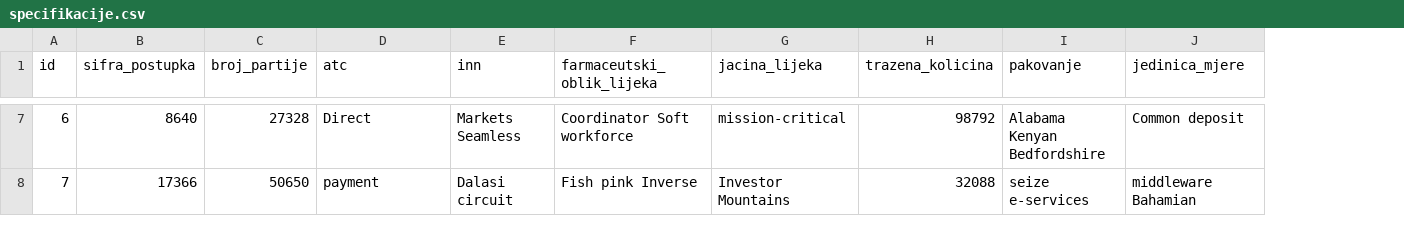
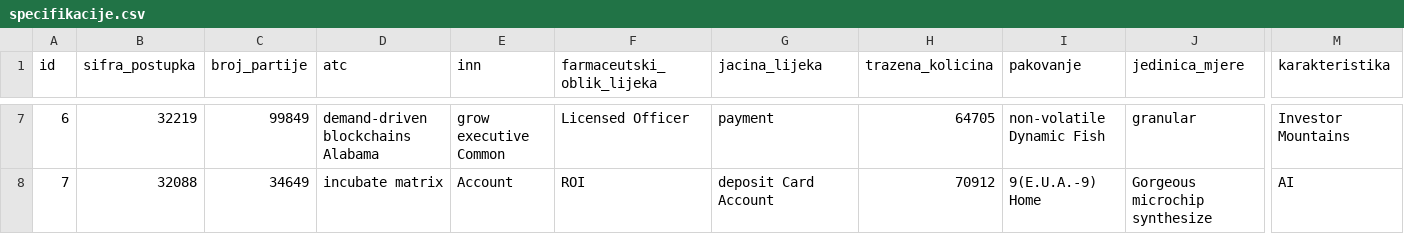
Before and after one commit to kosovic-drasko/Tenderi, a CSV file: src/main/resources/config/liquibase/fake-data/specifikacije.csv, drawn as a sheet; only a part is shown, gaps mark what is left out; the diff covers the shown part only; the diff names each change by its address in the sheet, - before the commit and + after, or states it on an @@ line.

```diff
--- a/src/main/resources/config/liquibase/fake-data/specifikacije.csv
+++ b/src/main/resources/config/liquibase/fake-data/specifikacije.csv
+column M (karakteristika), rows 7-8: Investor Mountains | AI
-B7 (sifra_postupka): 8640
+B7 (sifra_postupka): 32219
-C7 (broj_partije): 27328
+C7 (broj_partije): 99849
-D7 (atc): Direct
+D7 (atc): demand-driven blockchains Alabama
-E7 (inn): Markets Seamless
+E7 (inn): grow executive Common
-F7 (farmaceutski_oblik_lijeka): Coordinator Soft workforce
+F7 (farmaceutski_oblik_lijeka): Licensed Officer
-G7 (jacina_lijeka): mission-critical
+G7 (jacina_lijeka): payment
-H7 (trazena_kolicina): 98792
+H7 (trazena_kolicina): 64705
-I7 (pakovanje): Alabama Kenyan Bedfordshire
+I7 (pakovanje): non-volatile Dynamic Fish
-J7 (jedinica_mjere): Common deposit
+J7 (jedinica_mjere): granular
-B8 (sifra_postupka): 17366
+B8 (sifra_postupka): 32088
-C8 (broj_partije): 50650
+C8 (broj_partije): 34649
-D8 (atc): payment
+D8 (atc): incubate matrix
-E8 (inn): Dalasi circuit
+E8 (inn): Account
-F8 (farmaceutski_oblik_lijeka): Fish pink Inverse
+F8 (farmaceutski_oblik_lijeka): ROI
-G8 (jacina_lijeka): Investor Mountains
+G8 (jacina_lijeka): deposit Card Account
-H8 (trazena_kolicina): 32088
+H8 (trazena_kolicina): 70912
-I8 (pakovanje): seize e-services
+I8 (pakovanje): 9(E.U.A.-9) Home
-J8 (jedinica_mjere): middleware Bahamian
+J8 (jedinica_mjere): Gorgeous microchip synthesize
```
Also changed, not shown: 81 edited cells elsewhere in this file, 15 other files.
